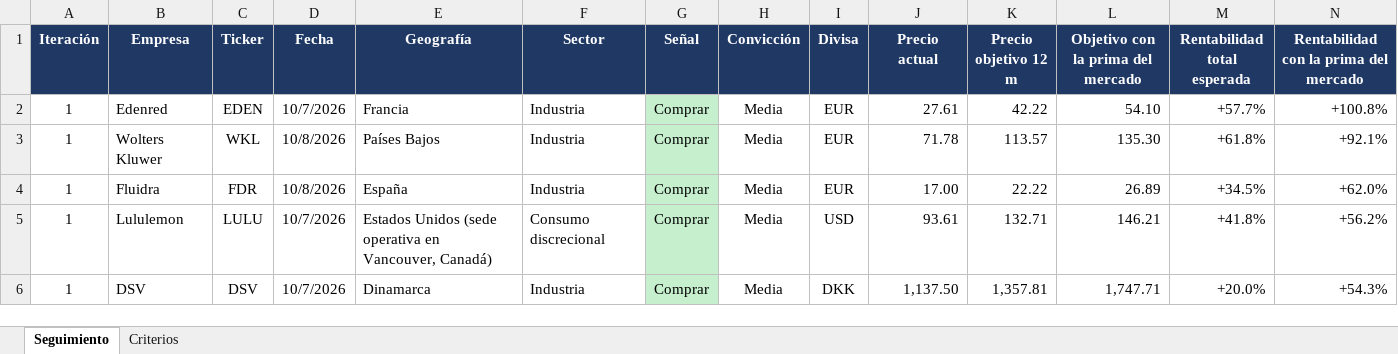
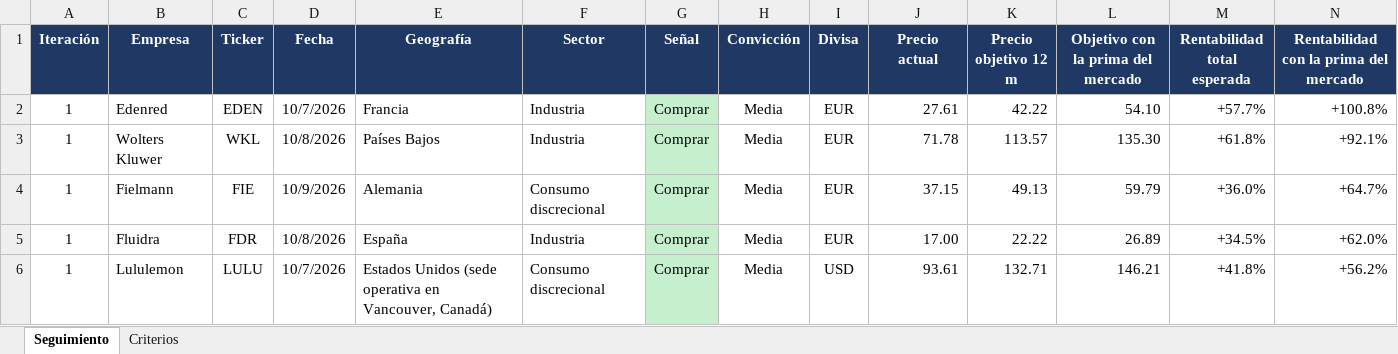
Before and after one commit to HotisS/analisis-inversion, an Excel workbook: seguimiento.xlsx, sheet Seguimiento, drawn as a sheet; only a part is shown; the shorter side is filled out with more unchanged rows; values as stored, in another font and other column widths than the file's, no borders; rows hold the shown columns only; the diff names each change by its address in the sheet, - before the commit and + after, or states it on an @@ line.

```diff
--- a/seguimiento.xlsx (sheet Seguimiento)
+++ b/seguimiento.xlsx (sheet Seguimiento)
+row 4: 1 | Fielmann | FIE | 10/9/2026 | Alemania | Consumo discrecional | Comprar | Media | EUR | 37.15 | 49.13 | 59.79 | +36.0% | +64.7%
```
Also changed, not shown: 12 other files.
